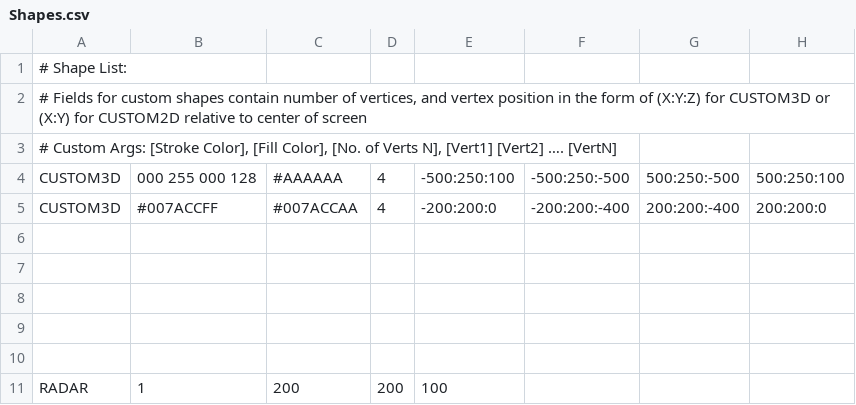
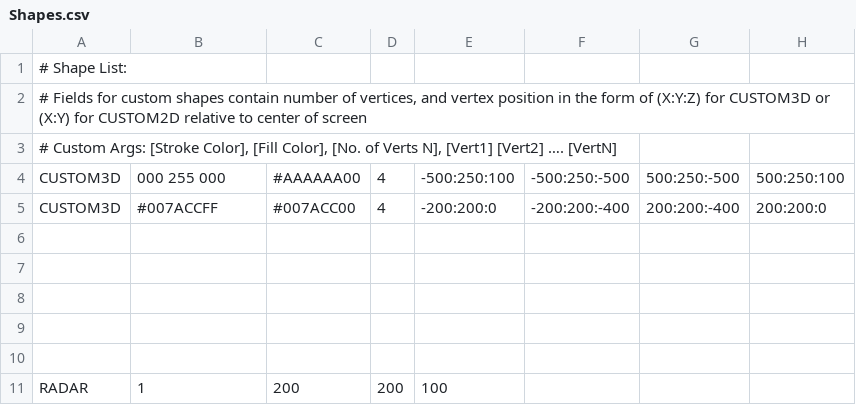
Before and after one commit to AxonneQ/SciFiUI, a CSV file: java/data/Shapes.csv, drawn as a sheet.

Commit message:
Fix Color.java to accept RGB and RGBA values

```diff
--- a/java/data/Shapes.csv
+++ b/java/data/Shapes.csv
@@ -3,4 +3,4 @@
 "# Custom Args: [Stroke Color], [Fill Color], [No. of Verts N], [Vert1] [Vert2] …. [VertN]",,,,,,,
-CUSTOM3D,000 255 000 128,#AAAAAA,4,-500:250:100,-500:250:-500,500:250:-500,500:250:100
-CUSTOM3D,#007ACCFF,#007ACCAA,4,-200:200:0,-200:200:-400,200:200:-400,200:200:0
+CUSTOM3D,000 255 000,#AAAAAA00,4,-500:250:100,-500:250:-500,500:250:-500,500:250:100
+CUSTOM3D,#007ACCFF,#007ACC00,4,-200:200:0,-200:200:-400,200:200:-400,200:200:0
 ,,,,,,,
```
Also changed, not shown: 6 other files.
